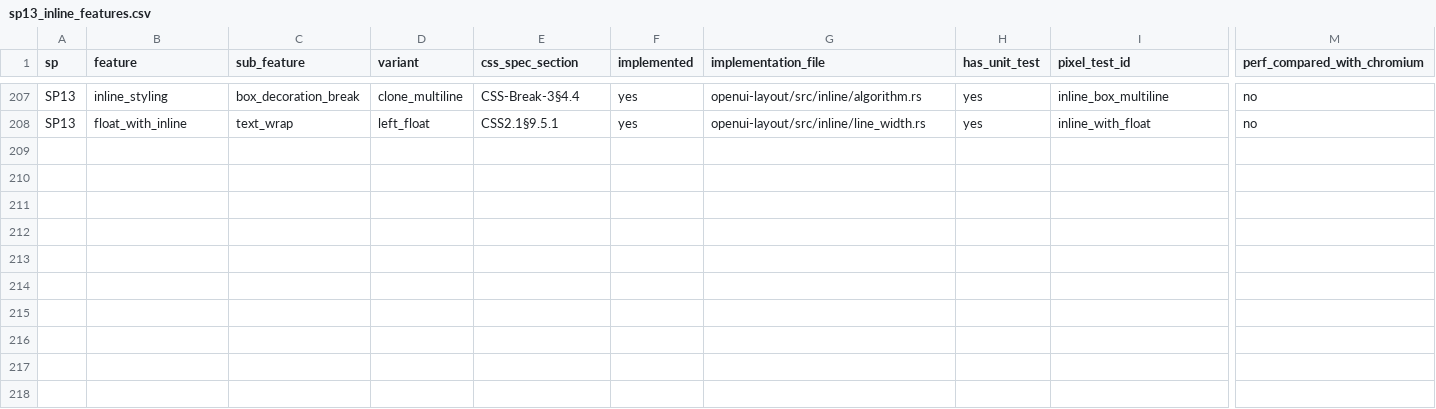
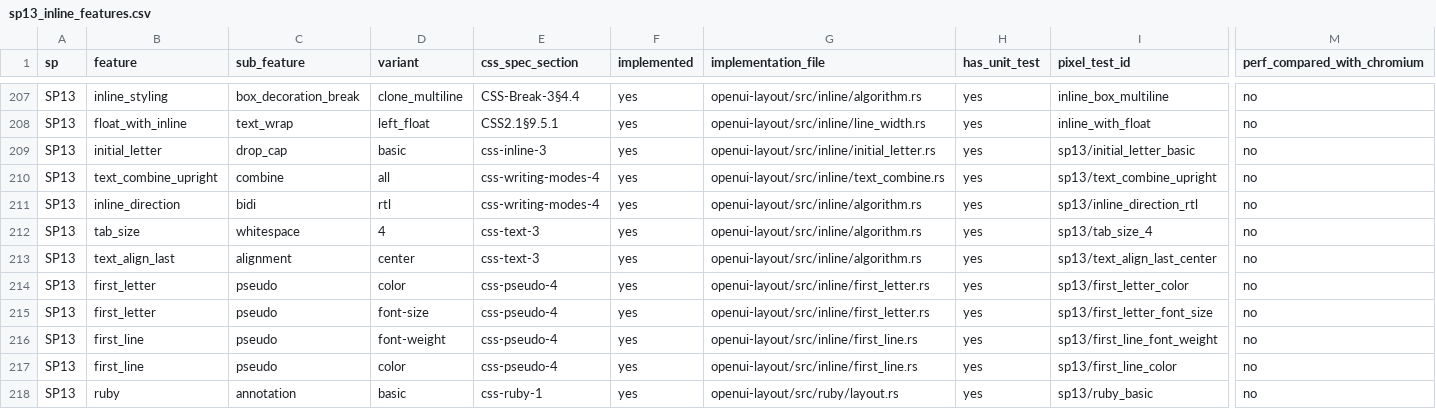
Before and after one commit to zhuowcui/open-ui, a CSV file: tools/accountability/data/feature_matrix/sp13_inline_features.csv, drawn as a sheet; only a part is shown, gaps mark what is left out; rows hold the shown columns only; the diff names each change by its address in the sheet, - before the commit and + after, or states it on an @@ line.

```diff
--- a/tools/accountability/data/feature_matrix/sp13_inline_features.csv
+++ b/tools/accountability/data/feature_matrix/sp13_inline_features.csv
+row 209: SP13 | initial_letter | drop_cap | basic | css-inline-3 | yes | openui-layout/src/inline/initial_letter.rs | yes | sp13/initial_letter_basic | no
+row 210: SP13 | text_combine_upright | combine | all | css-writing-modes-4 | yes | openui-layout/src/inline/text_combine.rs | yes | sp13/text_combine_upright | no
+row 211: SP13 | inline_direction | bidi | rtl | css-writing-modes-4 | yes | openui-layout/src/inline/algorithm.rs | yes | sp13/inline_direction_rtl | no
+row 212: SP13 | tab_size | whitespace | 4 | css-text-3 | yes | openui-layout/src/inline/algorithm.rs | yes | sp13/tab_size_4 | no
+row 213: SP13 | text_align_last | alignment | center | css-text-3 | yes | openui-layout/src/inline/algorithm.rs | yes | sp13/text_align_last_center | no
+row 214: SP13 | first_letter | pseudo | color | css-pseudo-4 | yes | openui-layout/src/inline/first_letter.rs | yes | sp13/first_letter_color | no
+row 215: SP13 | first_letter | pseudo | font-size | css-pseudo-4 | yes | openui-layout/src/inline/first_letter.rs | yes | sp13/first_letter_font_size | no
+row 216: SP13 | first_line | pseudo | font-weight | css-pseudo-4 | yes | openui-layout/src/inline/first_line.rs | yes | sp13/first_line_font_weight | no
+row 217: SP13 | first_line | pseudo | color | css-pseudo-4 | yes | openui-layout/src/inline/first_line.rs | yes | sp13/first_line_color | no
+row 218: SP13 | ruby | annotation | basic | css-ruby-1 | yes | openui-layout/src/ruby/layout.rs | yes | sp13/ruby_basic | no
```
Also changed, not shown: tools/accountability/data/feature_matrix/sp11_text_features.csv, tools/accountability/data/feature_matrix/sp12_block_features.csv, 4 other files.
